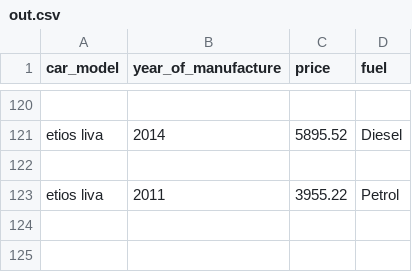
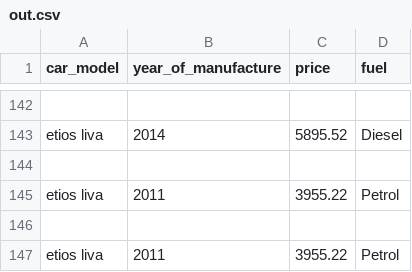
Before and after one commit to LasseTBergmannArtefact/workshop, a CSV file: out.csv, drawn as a sheet; only a part is shown, gaps mark what is left out; the diff covers the shown part only; the diff names each change by its address in the sheet, - before the commit and + after, or states it on an @@ line.

```diff
--- a/out.csv
+++ b/out.csv
+row 144: (empty)
+row 145: etios liva | 2011 | 3955.22 | Petrol
```
Also changed, not shown: 22 added rows elsewhere in this file, 1 other file.
